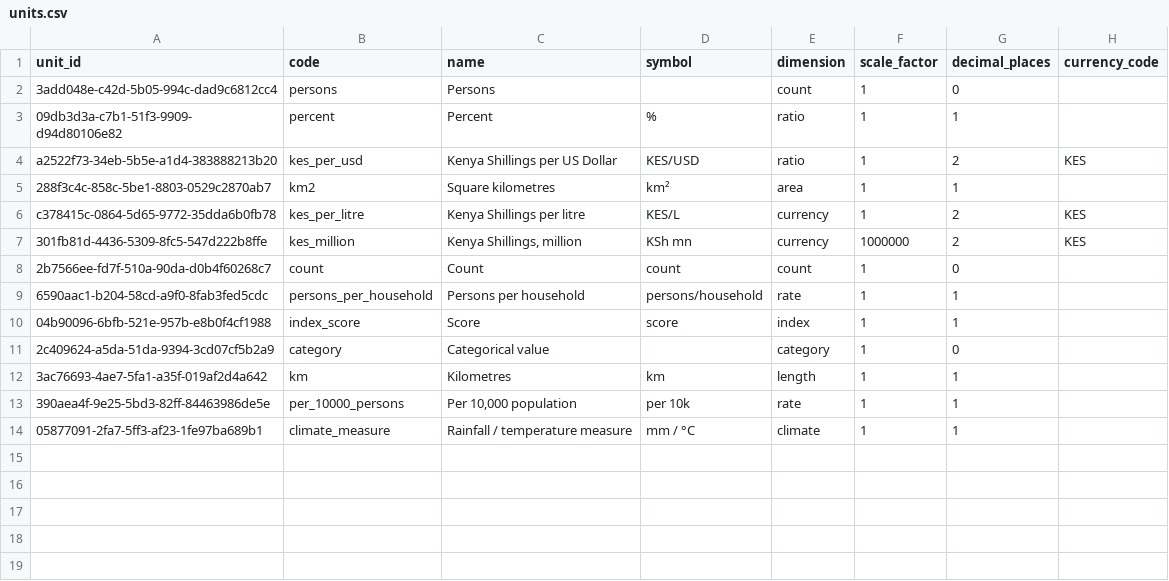
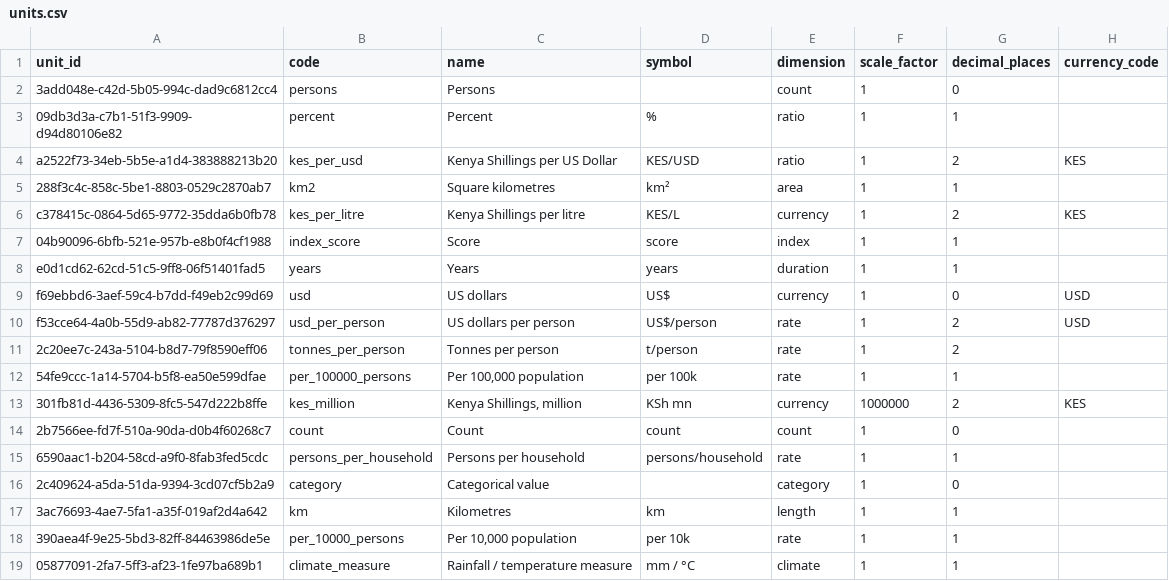
Before and after one commit to dansamuka/kenya-data-atlas, a CSV file: data/indicators/registry/units.csv, drawn as a sheet.

```diff
--- a/data/indicators/registry/units.csv
+++ b/data/indicators/registry/units.csv
@@ -6,2 +6,8 @@ unit_id,code,name,symbol,dimension,scale_factor,decimal_places,currency_code
 "c378415c-0864-5d65-9772-35dda6b0fb78","kes_per_litre","Kenya Shillings per litre","KES/L","currency","1","2","KES"
+"04b90096-6bfb-521e-957b-e8b0f4cf1988","index_score","Score","score","index","1","1",""
+"e0d1cd62-62cd-51c5-9ff8-06f51401fad5","years","Years","years","duration","1","1",""
+"f69ebbd6-3aef-59c4-b7dd-f49eb2c99d69","usd","US dollars","US$","currency","1","0","USD"
+"f53cce64-4a0b-55d9-ab82-77787d376297","usd_per_person","US dollars per person","US$/person","rate","1","2","USD"
+"2c20ee7c-243a-5104-b8d7-79f8590eff06","tonnes_per_person","Tonnes per person","t/person","rate","1","2",""
+"54fe9ccc-1a14-5704-b5f8-ea50e599dfae","per_100000_persons","Per 100,000 population","per 100k","rate","1","1",""
 "301fb81d-4436-5309-8fc5-547d222b8ffe","kes_million","Kenya Shillings, million","KSh mn","currency","1000000","2","KES"
@@ -9,3 +15,2 @@ unit_id,code,name,symbol,dimension,scale_factor,decimal_places,currency_code
 "6590aac1-b204-58cd-a9f0-8fab3fed5cdc","persons_per_household","Persons per household","persons/household","rate","1","1",""
-"04b90096-6bfb-521e-957b-e8b0f4cf1988","index_score","Score","score","index","1","1",""
 "2c409624-a5da-51da-9394-3cd07cf5b2a9","category","Categorical value","","category","1","0",""
```
Also changed, not shown: data/catalogue/registry/agencies.csv, data/catalogue/registry/datasets.csv, 42 other files.
